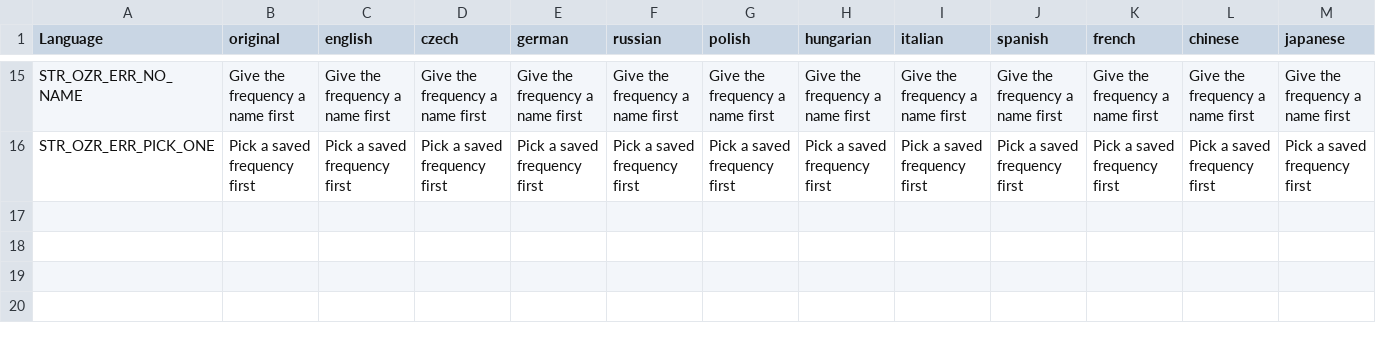
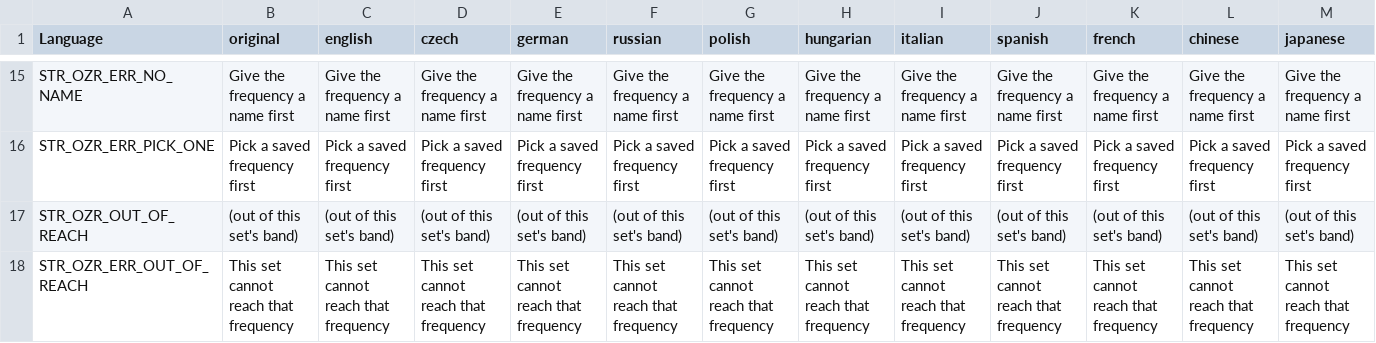
Before and after one commit to covalschi/openzone-radio, a CSV file: OpenZone_Radio_PDA/stringtable.csv, drawn as a sheet; only a part is shown, gaps mark what is left out; rows hold the shown columns only; the diff names each change by its address in the sheet, - before the commit and + after, or states it on an @@ line.

```diff
--- a/OpenZone_Radio_PDA/stringtable.csv
+++ b/OpenZone_Radio_PDA/stringtable.csv
+row 17: STR_OZR_OUT_OF_REACH | (out of this set's band) | (out of this set's band) | (out of this set's band) | (out of this set's band) | (out of this set's band) | (out of this set's band) | (out of this set's band) | (out of this set's band) | (out of this set's band) | (out of this set's band) | (out of this set's band) | (out of this set's band)
+row 18: STR_OZR_ERR_OUT_OF_REACH | This set cannot reach that frequency | This set cannot reach that frequency | This set cannot reach that frequency | This set cannot reach that frequency | This set cannot reach that frequency | This set cannot reach that frequency | This set cannot reach that frequency | This set cannot reach that frequency | This set cannot reach that frequency | This set cannot reach that frequency | This set cannot reach that frequency | This set cannot reach that frequency
```
Also changed, not shown: 7 other files.
